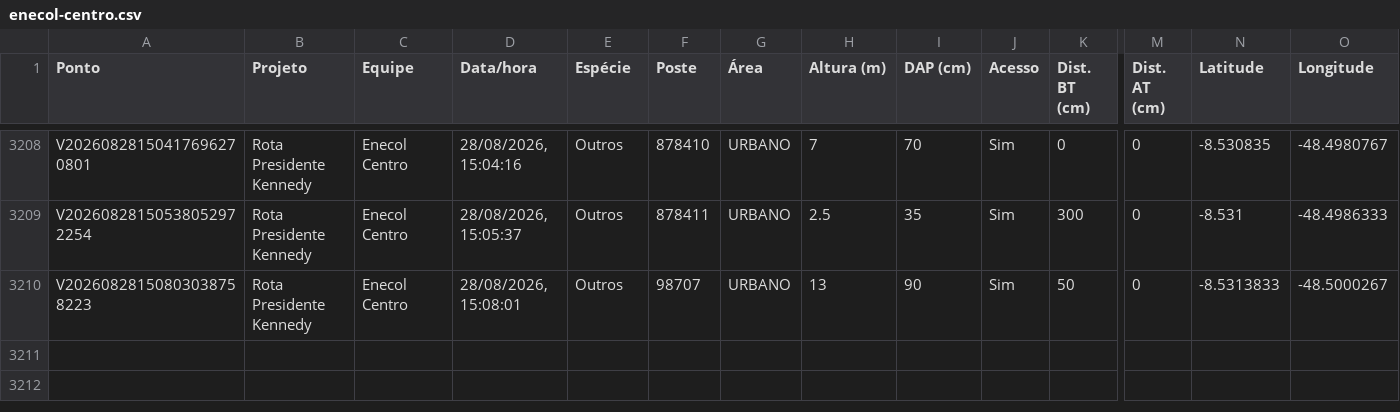
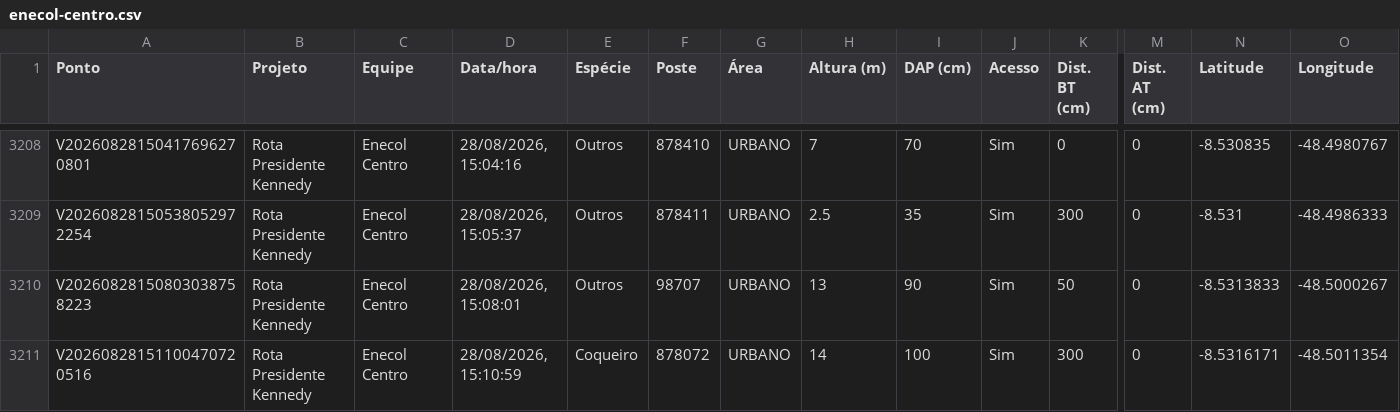
Before and after one commit to LGRSV/vera-vegetacao, a CSV file: exportacoes/enecol-centro.csv, drawn as a sheet; only a part is shown, gaps mark what is left out; rows hold the shown columns only; the diff names each change by its address in the sheet, - before the commit and + after, or states it on an @@ line.

```diff
--- a/exportacoes/enecol-centro.csv
+++ b/exportacoes/enecol-centro.csv
+row 3211: V20260828151100470720516 | Rota Presidente Kennedy | Enecol Centro | 28/08/2026, 15:10:59 | Coqueiro | 878072 | URBANO | 14 | 100 | Sim | 300 | 0 | -8.5316171 | -48.5011354
```
Also changed, not shown: exportacoes/projetos/rota-presidente-kennedy/pontos.csv, 1 other file.
